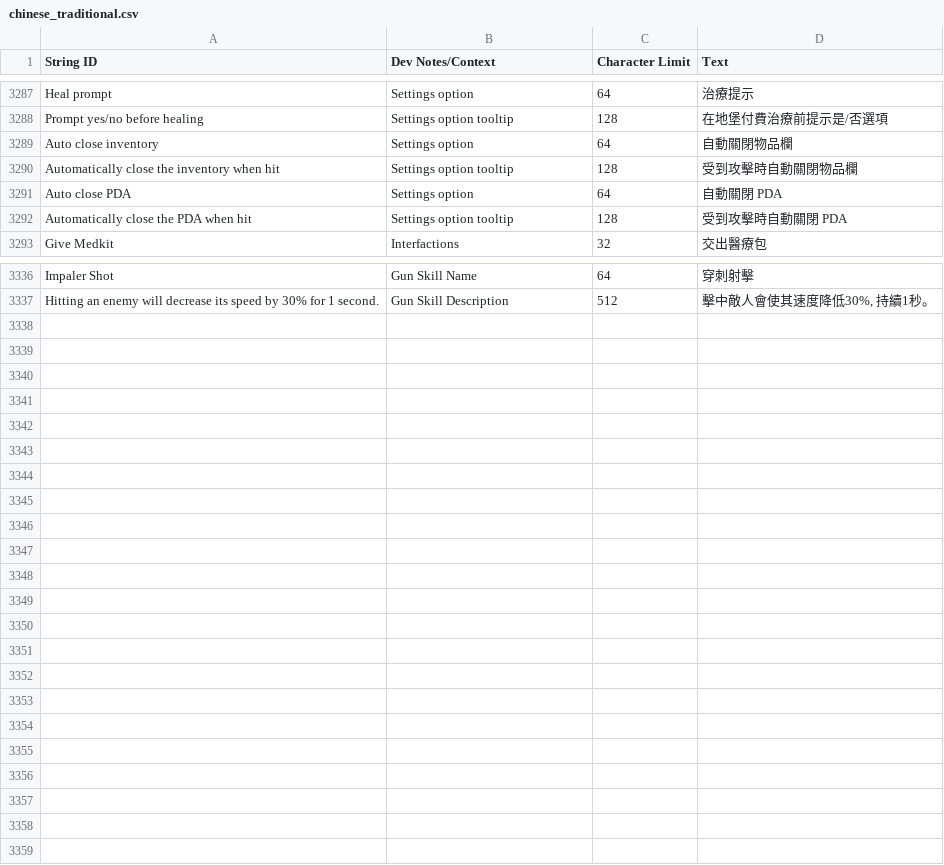
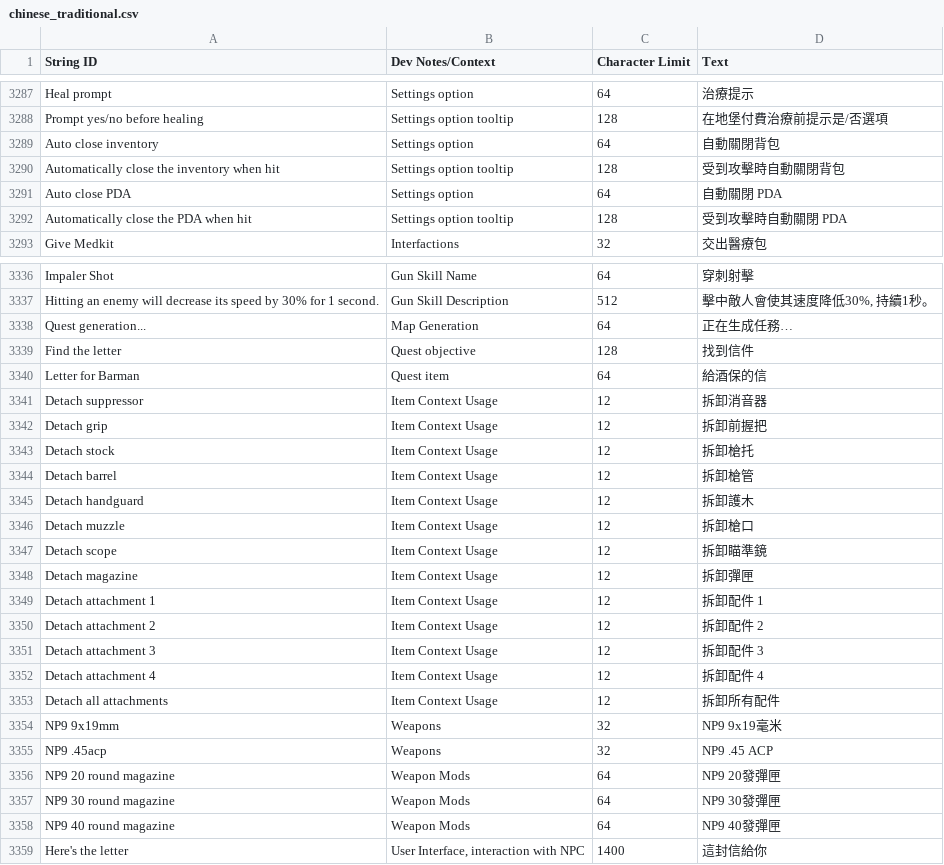
Before and after one commit to NCFFCN/chinese_traditional, a CSV file: chinese_traditional.csv, drawn as a sheet; only a part is shown, gaps mark what is left out; the diff covers the shown part only.

```diff
--- a/chinese_traditional.csv
+++ b/chinese_traditional.csv
@@ -3288,4 +3288,4 @@ Heal prompt,Settings option,64,"治療提示"
 Prompt yes/no before healing,Settings option tooltip,128,"在地堡付費治療前提示是/否選項"
-Auto close inventory,Settings option,64,"自動關閉物品欄"
-Automatically close the inventory when hit,Settings option tooltip,128,"受到攻擊時自動關閉物品欄"
+Auto close inventory,Settings option,64,"自動關閉背包"
+Automatically close the inventory when hit,Settings option tooltip,128,"受到攻擊時自動關閉背包"
 Auto close PDA,Settings option,64,"自動關閉 PDA"
@@ -3337 +3337,23 @@ Impaler Shot,Gun Skill Name,64,"穿刺射擊"
 Hitting an enemy will decrease its speed by 30% for 1 second.,Gun Skill Description,512,"擊中敵人會使其速度降低30%, 持續1秒。"
+Quest generation...,Map Generation,64,"正在生成任務…"
+Find the letter,Quest objective,128,"找到信件"
+Letter for Barman,Quest item,64,"給酒保的信"
+Detach suppressor,Item Context Usage,12,"拆卸消音器"
+Detach grip,Item Context Usage,12,"拆卸前握把"
+Detach stock,Item Context Usage,12,"拆卸槍托"
+Detach barrel,Item Context Usage,12,"拆卸槍管"
+Detach handguard,Item Context Usage,12,"拆卸護木"
+Detach muzzle,Item Context Usage,12,"拆卸槍口"
+Detach scope,Item Context Usage,12,"拆卸瞄準鏡"
+Detach magazine,Item Context Usage,12,"拆卸彈匣"
+Detach attachment 1,Item Context Usage,12,"拆卸配件 1"
+Detach attachment 2,Item Context Usage,12,"拆卸配件 2"
+Detach attachment 3,Item Context Usage,12,"拆卸配件 3"
+Detach attachment 4,Item Context Usage,12,"拆卸配件 4"
+Detach all attachments,Item Context Usage,12,"拆卸所有配件"
+NP9 9x19mm,Weapons,32,"NP9 9x19毫米"
+NP9 .45acp,Weapons,32,"NP9 .45 ACP"
+NP9 20 round magazine,Weapon Mods,64,"NP9 20發彈匣"
+NP9 30 round magazine,Weapon Mods,64,"NP9 30發彈匣"
+NP9 40 round magazine,Weapon Mods,64,"NP9 40發彈匣"
+Here's the letter,"User Interface, interaction with NPC",1400,"這封信給你"
```
Also changed, not shown: 12 edited cells elsewhere in this file, 2 other files.
